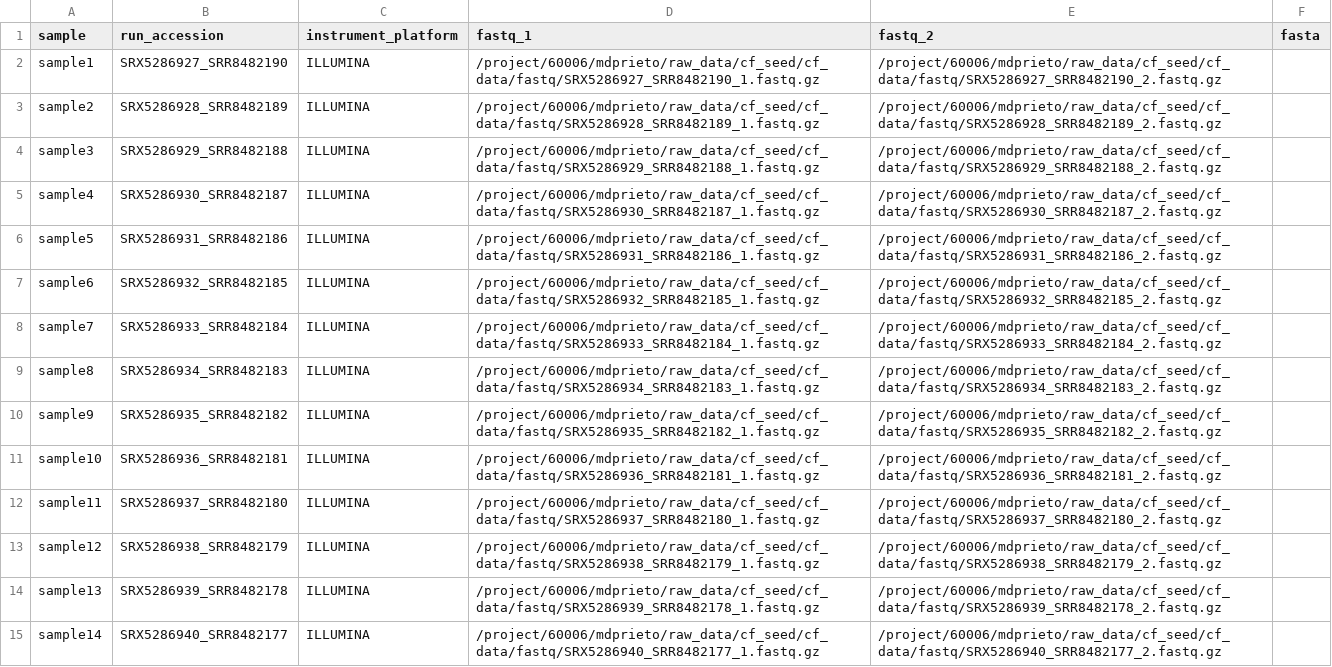
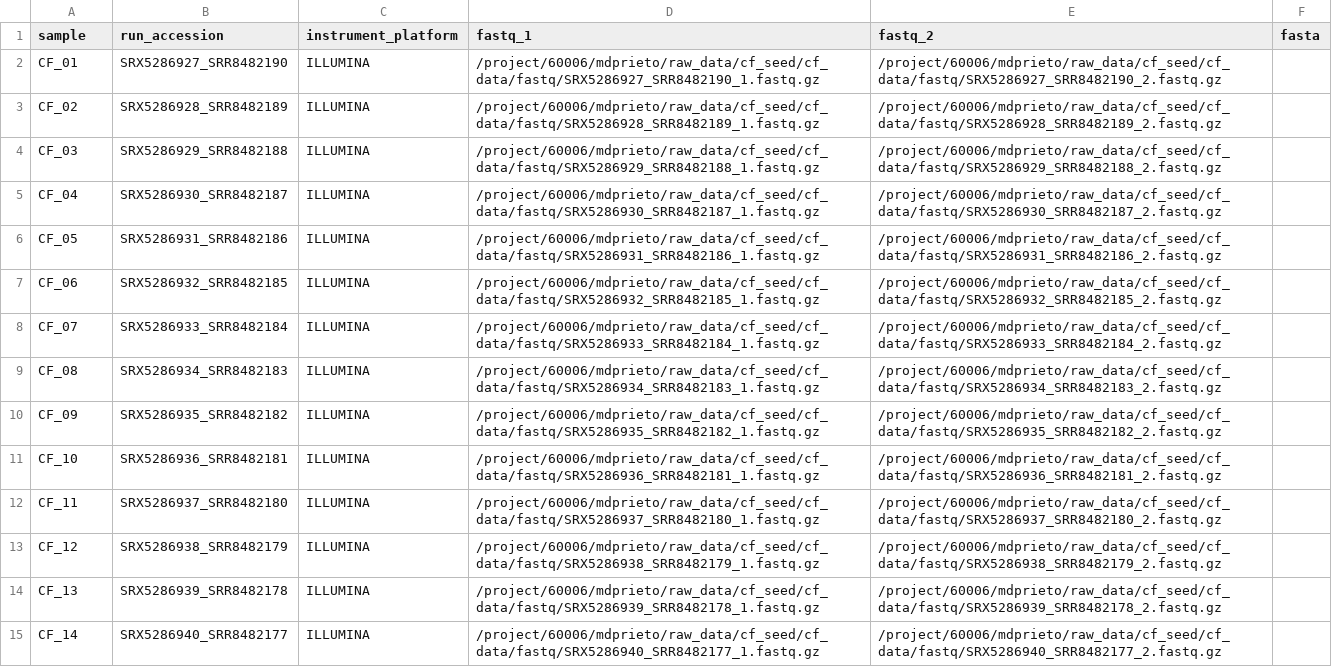
Before and after one commit to azmigueldario/cf_seed_2023, a CSV file: processed_data/full_taxprof_cf.csv, drawn as a sheet; only a part is shown; the diff covers the shown part only; the diff names each change by its address in the sheet, - before the commit and + after, or states it on an @@ line.

```diff
--- a/processed_data/full_taxprof_cf.csv
+++ b/processed_data/full_taxprof_cf.csv
-A2 (sample): sample1
+A2 (sample): CF_01
-A3 (sample): sample2
+A3 (sample): CF_02
-A4 (sample): sample3
+A4 (sample): CF_03
-A5 (sample): sample4
+A5 (sample): CF_04
-A6 (sample): sample5
+A6 (sample): CF_05
-A7 (sample): sample6
+A7 (sample): CF_06
-A8 (sample): sample7
+A8 (sample): CF_07
-A9 (sample): sample8
+A9 (sample): CF_08
-A10 (sample): sample9
+A10 (sample): CF_09
-A11 (sample): sample10
+A11 (sample): CF_10
-A12 (sample): sample11
+A12 (sample): CF_11
-A13 (sample): sample12
+A13 (sample): CF_12
-A14 (sample): sample13
+A14 (sample): CF_13
-A15 (sample): sample14
+A15 (sample): CF_14
```
Also changed, not shown: 65 edited cells elsewhere in this file, processed_data/full_taxprof_ncfb.csv.
